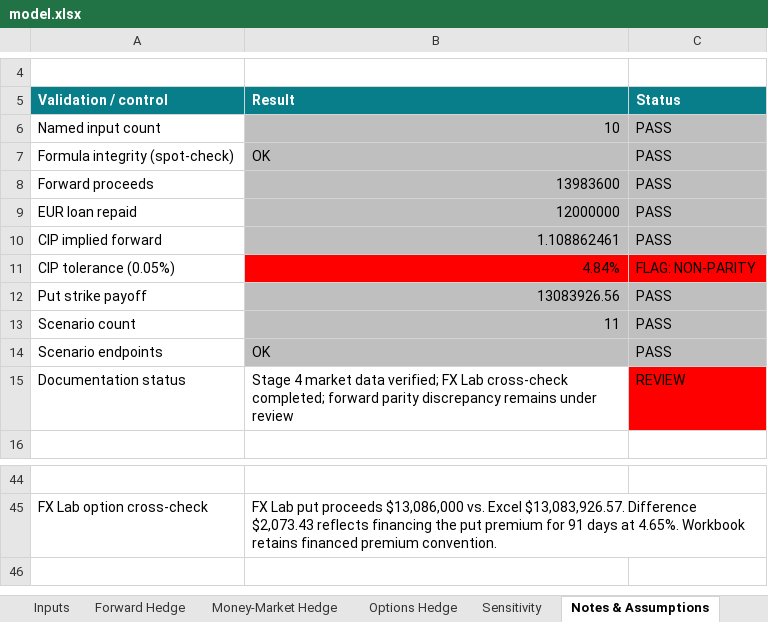
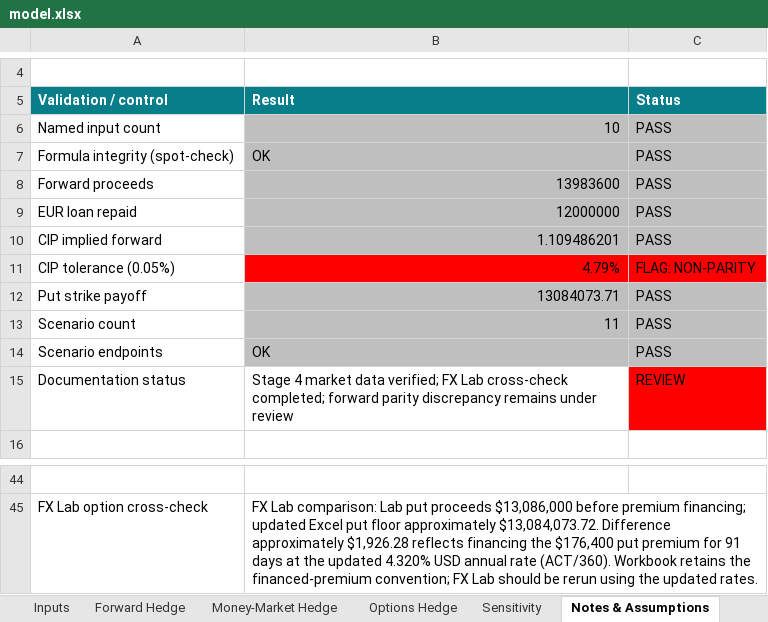
Before and after one commit to crhaeger/Cameron-Haeger, an Excel workbook: capabilities/fx-hedging/model.xlsx, sheet Notes & Assumptions, drawn as a sheet; only a part is shown, gaps mark what is left out; values as stored, in another font and other column widths than the file's, no borders; the diff covers the shown part only; the diff names each change by its address in the sheet, - before the commit and + after, or states it on an @@ line.

Commit message:
Stage 4: Update FX model with 3-month rates and final audit fixes
Updated USD and EUR interest rates to 3-month benchmarks, refreshed hedge calculations, updated the Cover sheet, and corrected formula-count alignment in Notes & Assumptions.

```diff
--- a/capabilities/fx-hedging/model.xlsx (sheet Notes & Assumptions)
+++ b/capabilities/fx-hedging/model.xlsx (sheet Notes & Assumptions)
-B10 (Result): 1.108862461
+B10 (Result): 1.109486201
-B11 (Result): 4.84%
+B11 (Result): 4.79%
-B12 (Result): 13083926.56
+B12 (Result): 13084073.71
-B45 (Result): FX Lab put proceeds $13,086,000 vs. Excel $13,083,926.57. Difference $2,073.43 reflects financing the put premium for 91 days at 4.65%. Workbook retains financed premium convention.
+B45 (Result): FX Lab comparison: Lab put proceeds $13,086,000 before premium financing; updated Excel put floor approximately $13,084,073.72. Difference approximately $1,926.28 reflects financing the $176,400 put premium for 91 days at the updated 4.320% USD annual rate (ACT/360). Workbook retains the financed-premium convention; FX Lab should be rerun using the updated rates.
```
Also changed, not shown: 17 added rows, 17 removed rows and 3 edited cells elsewhere in this sheet, sheet Sensitivity, sheet Options Hedge, sheet Money-Market Hedge, sheet Cover, sheet Inputs, sheet Forward Hedge, charts or pictures.
